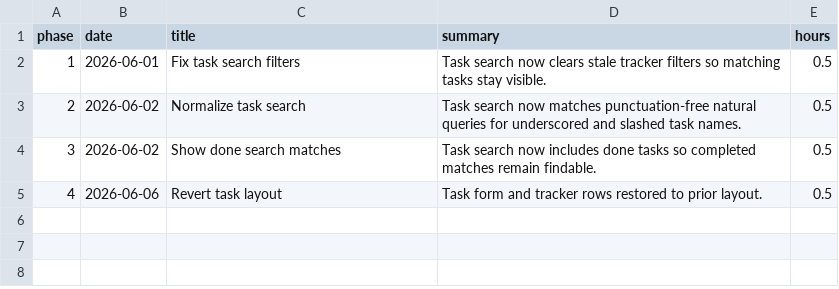
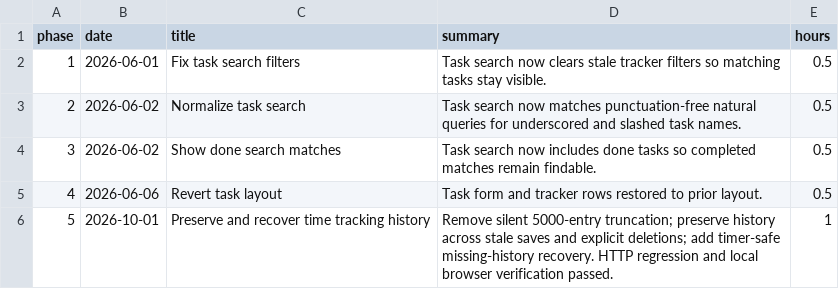
Before and after one commit to smsbotgefang95/personal, a CSV file: docs/work-log.csv, drawn as a sheet; the diff names each change by its address in the sheet, - before the commit and + after, or states it on an @@ line.

Commit message:
Preserve full time tracking history and recover missing entries

```diff
--- a/docs/work-log.csv
+++ b/docs/work-log.csv
+row 6: 5 | 2026-10-01 | Preserve and recover time tracking history | Remove silent 5000-entry truncation; preserve history across stale saves and explicit deletions; add timer-safe missing-history recovery. HTTP regression and local browser verification passed. | 1
```
Also changed, not shown: 2 other files.
